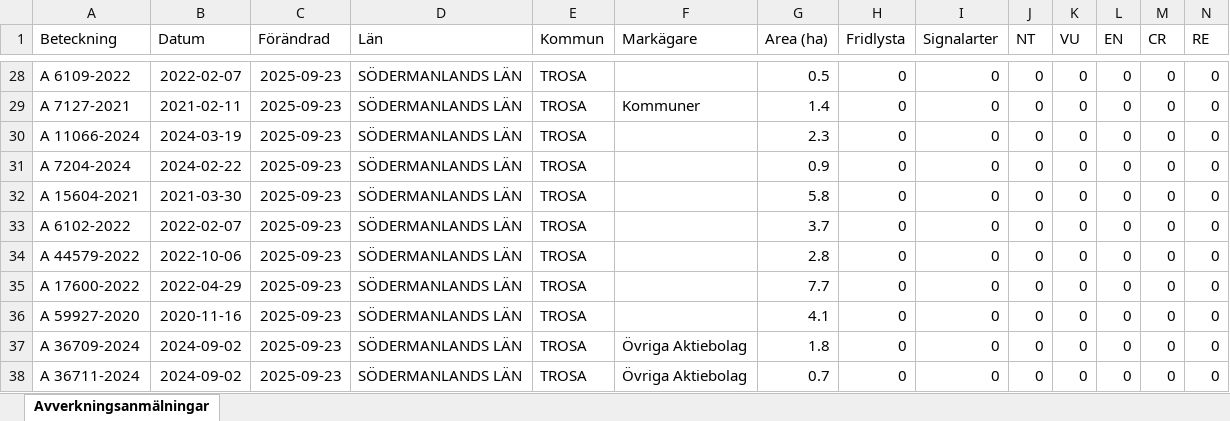
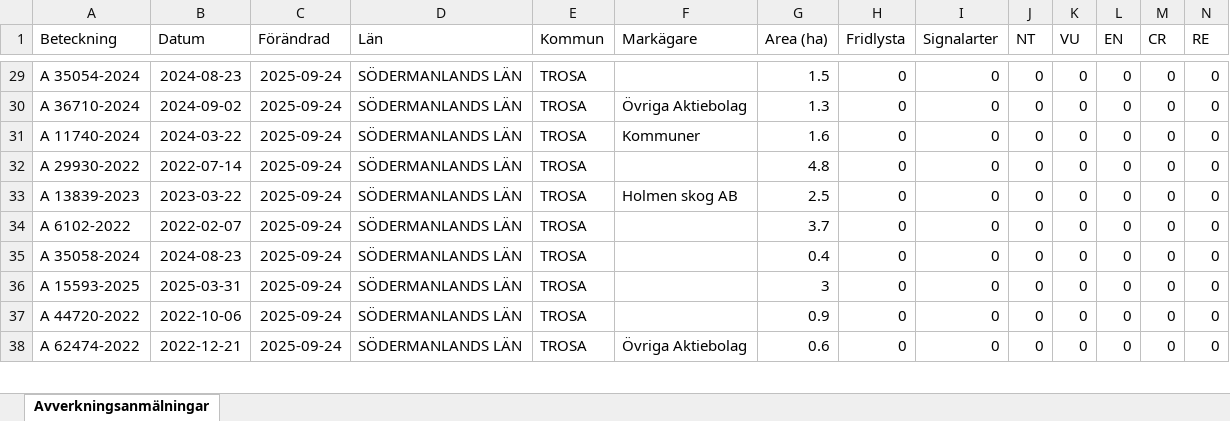
Before and after one commit to klasma/Logging_0488, an Excel workbook: Översikt TROSA.xlsx, sheet Avverkningsanmälningar, drawn as a sheet; only a part is shown, gaps mark what is left out; values as stored, in another font and other column widths than the file's, no borders; removed rows and columns are numbered as before the commit, all else as after; rows hold the shown columns only; the diff covers the shown part only; the diff names each change by its address in the sheet, - before the commit and + after, or states it on an @@ line.

```diff
--- a/Översikt TROSA.xlsx (sheet Avverkningsanmälningar)
+++ b/Översikt TROSA.xlsx (sheet Avverkningsanmälningar)
-A29 (Beteckning): A 6109-2022
+A29 (Beteckning): A 35054-2024
-B29 (Datum): 2022-02-07
+B29 (Datum): 2024-08-23
-C29:C38 (Förändrad): 2025-09-23
+C29:C38 (Förändrad): 2025-09-24
-G29 (Area (ha)): 0.5
+G29 (Area (ha)): 1.5
-A30 (Beteckning): A 7127-2021
+A30 (Beteckning): A 36710-2024
-B30 (Datum): 2021-02-11
+B30 (Datum): 2024-09-02
-F30 (Markägare): Kommuner
+F30 (Markägare): Övriga Aktiebolag
-G30 (Area (ha)): 1.4
+G30 (Area (ha)): 1.3
-A31 (Beteckning): A 11066-2024
+A31 (Beteckning): A 11740-2024
-B31 (Datum): 2024-03-19
+B31 (Datum): 2024-03-22
-F31 (Markägare): (empty)
+F31 (Markägare): Kommuner
-G31 (Area (ha)): 2.3
+G31 (Area (ha)): 1.6
-A32 (Beteckning): A 7204-2024
+A32 (Beteckning): A 29930-2022
-B32 (Datum): 2024-02-22
+B32 (Datum): 2022-07-14
-G32 (Area (ha)): 0.9
+G32 (Area (ha)): 4.8
-A33 (Beteckning): A 15604-2021
+A33 (Beteckning): A 13839-2023
-B33 (Datum): 2021-03-30
+B33 (Datum): 2023-03-22
-F33 (Markägare): (empty)
+F33 (Markägare): Holmen skog AB
-G33 (Area (ha)): 5.8
+G33 (Area (ha)): 2.5
-A35 (Beteckning): A 44579-2022
+A35 (Beteckning): A 35058-2024
-B35 (Datum): 2022-10-06
+B35 (Datum): 2024-08-23
-G35 (Area (ha)): 2.8
+G35 (Area (ha)): 0.4
-A36 (Beteckning): A 17600-2022
+A36 (Beteckning): A 15593-2025
-B36 (Datum): 2022-04-29
+B36 (Datum): 2025-03-31
-G36 (Area (ha)): 7.7
+G36 (Area (ha)): 3
-A37 (Beteckning): A 59927-2020
+A37 (Beteckning): A 44720-2022
-B37 (Datum): 2020-11-16
+B37 (Datum): 2022-10-06
-G37 (Area (ha)): 4.1
+G37 (Area (ha)): 0.9
-A38 (Beteckning): A 36709-2024
+A38 (Beteckning): A 62474-2022
-B38 (Datum): 2024-09-02
+B38 (Datum): 2022-12-21
-G38 (Area (ha)): 1.8
+G38 (Area (ha)): 0.6
-row 38: A 36711-2024 | 2024-09-02 | 2025-09-23 | SÖDERMANLANDS LÄN | TROSA | Övriga Aktiebolag | 0.7 | 0 | 0 | 0 | 0 | 0 | 0 | 0
```
Also changed, not shown: 9 added rows, 9 removed rows and 136 edited cells elsewhere in this sheet, artfynd/A 11123-2023 artfynd.xlsx, artfynd/A 13760-2022 artfynd.xlsx, 49 other files.
